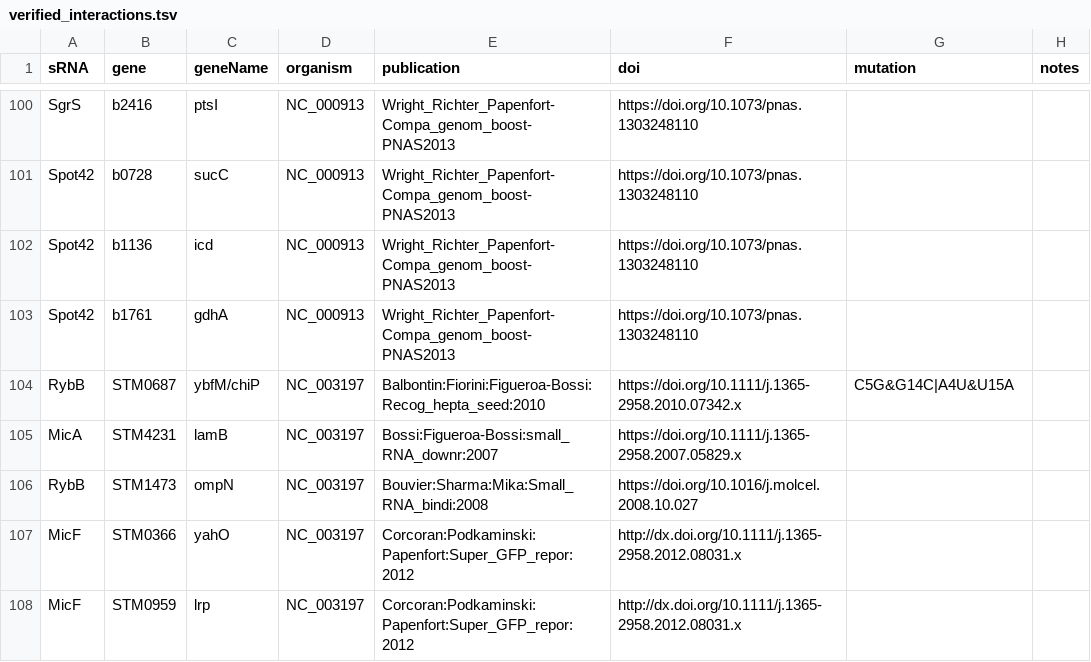
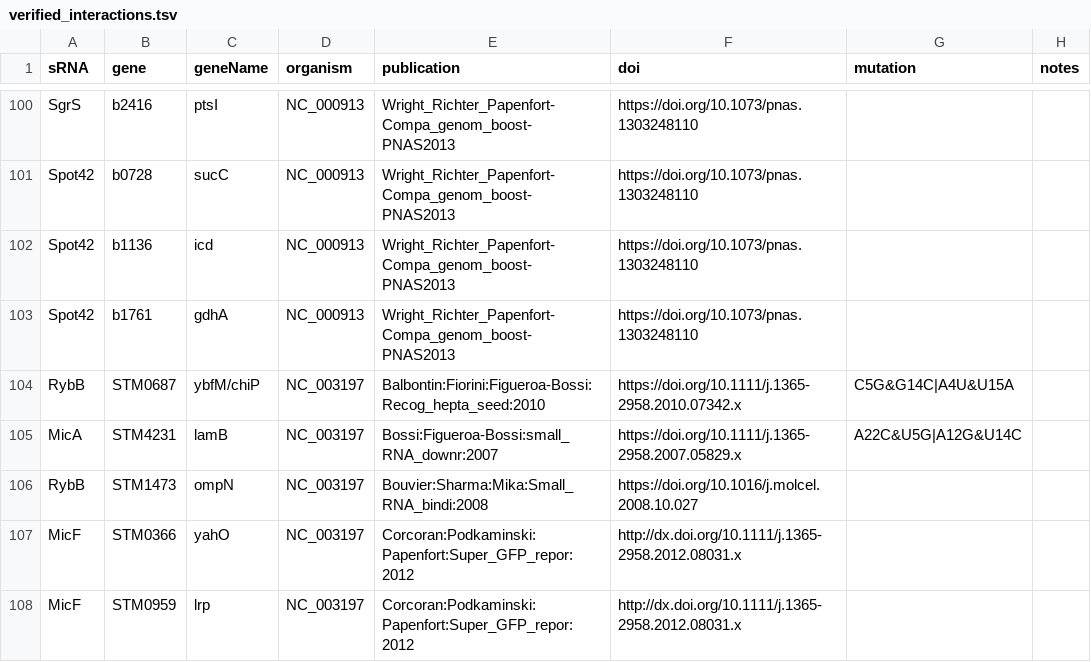
Before and after one commit to shriyogapriya/IntaRNA-benchmark, a TSV file: verified_interactions.tsv, drawn as a sheet; only a part is shown, gaps mark what is left out.

Commit message:
Bossi mutation

```diff
--- a/verified_interactions.tsv
+++ b/verified_interactions.tsv
@@ -104,3 +104,3 @@ Spot42	b1761	gdhA	NC_000913	Wright_Richter_Papenfort-Compa_genom_boost-PNAS2013
 RybB	STM0687	ybfM/chiP	NC_003197	Balbontin:Fiorini:Figueroa-Bossi:Recog_hepta_seed:2010	https://doi.org/10.1111/j.1365-2958.2010.07342.x	C5G&G14C|A4U&U15A	
-MicA	STM4231	lamB	NC_003197	Bossi:Figueroa-Bossi:small_RNA_downr:2007	https://doi.org/10.1111/j.1365-2958.2007.05829.x		
+MicA	STM4231	lamB	NC_003197	Bossi:Figueroa-Bossi:small_RNA_downr:2007	https://doi.org/10.1111/j.1365-2958.2007.05829.x	A22C&U5G|A12G&U14C	
 RybB	STM1473	ompN	NC_003197	Bouvier:Sharma:Mika:Small_RNA_bindi:2008	https://doi.org/10.1016/j.molcel.2008.10.027		
```
